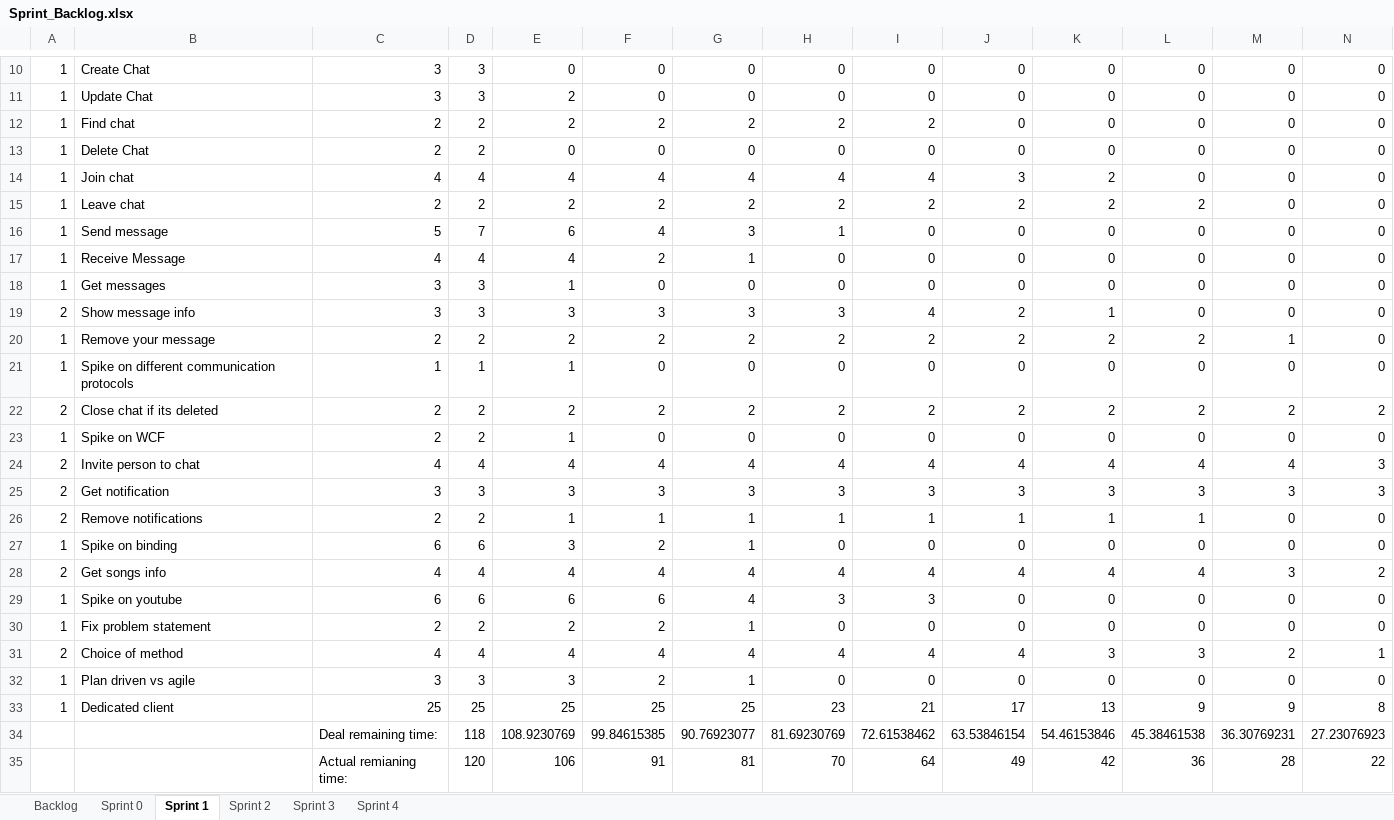
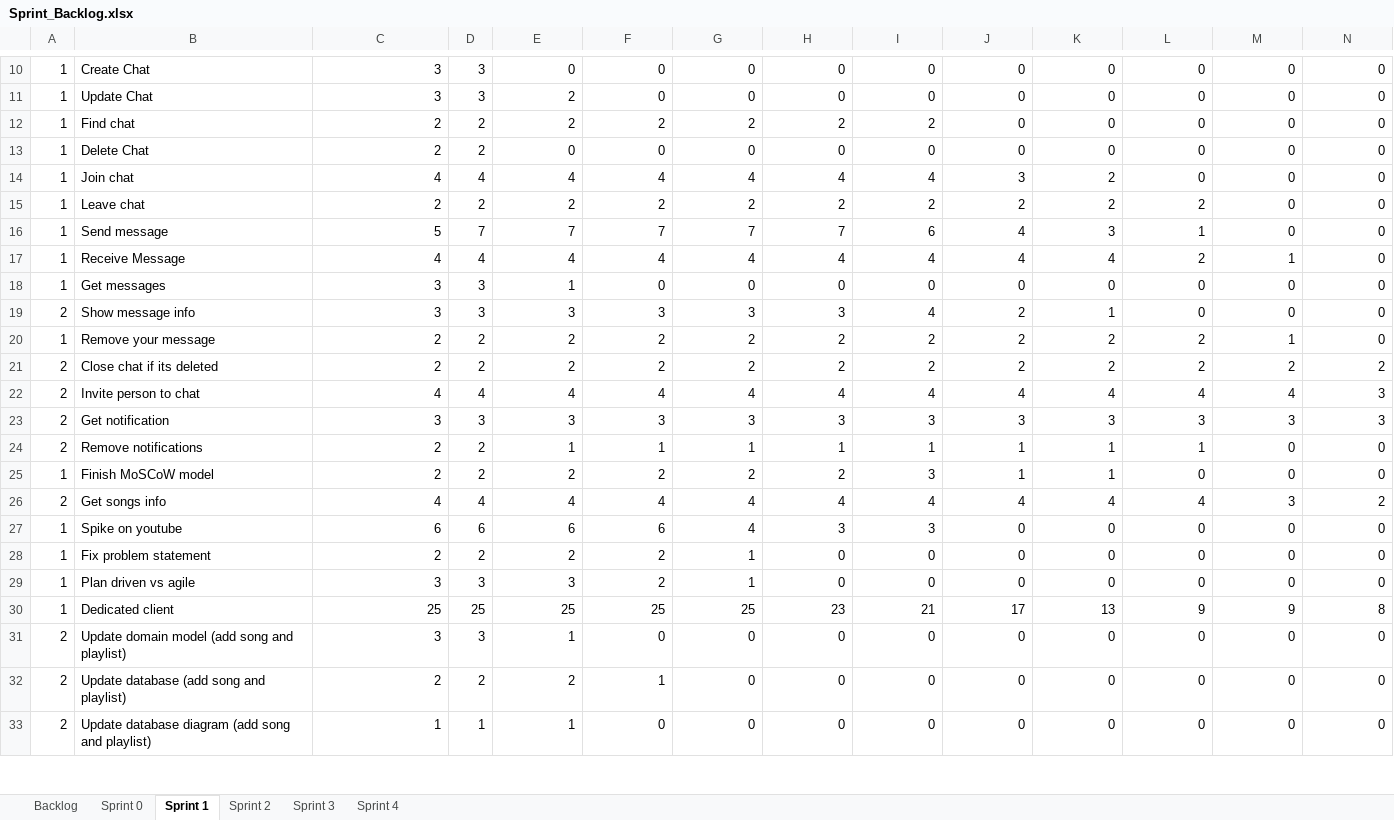
Before and after one commit to bubriks/Turakas, an Excel workbook: project/SystemDev/Sprint_Backlog.xlsx, sheet Sprint 1, drawn as a sheet; only a part is shown, gaps mark what is left out; values as stored, in another font and other column widths than the file's, no borders; charts and pictures and table styles not drawn; removed rows and columns are numbered as before the commit, all else as after; rows hold the shown columns only; the diff covers the shown part only; the diff names each change by its address in the sheet, - before the commit and + after, or states it on an @@ line.

```diff
--- a/project/SystemDev/Sprint_Backlog.xlsx (sheet Sprint 1)
+++ b/project/SystemDev/Sprint_Backlog.xlsx (sheet Sprint 1)
-E16: 6
+E16: 7
-F16: 4
+F16: 7
-G16: 3
+G16: 7
-H16: 1
+H16: 7
-I16: 0
+I16: 6
-J16:J17: 0
+J16:J17: 4
-K16: 0
+K16: 3
-L16: 0
+L16: 1
-F17: 2
+F17: 4
-G17: 1
+G17: 4
-H17: 0
+H17: 4
-I17: 0
+I17: 4
-K17: 0
+K17: 4
-L17: 0
+L17: 2
-M17: 0
+M17: 1
-row 21: 1 | Spike on different communication protocols | 1 | 1 | 1 | 0 | 0 | 0 | 0 | 0 | 0 | 0 | 0 | 0
-row 23: 1 | Spike on WCF | 2 | 2 | 1 | 0 | 0 | 0 | 0 | 0 | 0 | 0 | 0 | 0
-B25: Spike on binding
+B25: Finish MoSCoW model
-C25: 6
+C25: 2
-D25: 6
+D25: 2
-E25: 3
+E25: 2
-G25: 1
+G25: 2
-H25: 0
+H25: 2
-I25: 0
+I25: 3
-J25: 0
+J25: 1
-K25: 0
+K25: 1
-row 31: 2 | Choice of method | 4 | 4 | 4 | 4 | 4 | 4 | 4 | 4 | 3 | 3 | 2 | 1
-row 34:  |  | Deal remaining time: | 118 | 108.9230769 | 99.84615385 | 90.76923077 | 81.69230769 | 72.61538462 | 63.53846154 | 54.46153846 | 45.38461538 | 36.30769231 | 27.23076923
-row 35:  |  | Actual remianing time: | 120 | 106 | 91 | 81 | 70 | 64 | 49 | 42 | 36 | 28 | 22
+row 31: 2 | Update domain model (add song and playlist) | 3 | 3 | 1 | 0 | 0 | 0 | 0 | 0 | 0 | 0 | 0 | 0
+row 32: 2 | Update database (add song and playlist) | 2 | 2 | 2 | 1 | 0 | 0 | 0 | 0 | 0 | 0 | 0 | 0
+row 33: 2 | Update database diagram (add song and playlist) | 1 | 1 | 1 | 0 | 0 | 0 | 0 | 0 | 0 | 0 | 0 | 0
```
Also changed, not shown: 3 added rows elsewhere in this sheet, sheet Sprint 0, sheet Sprint 2, sheet Sprint 4, sheet Sprint 3, sheet Backlog, charts or pictures, 12 other files.
